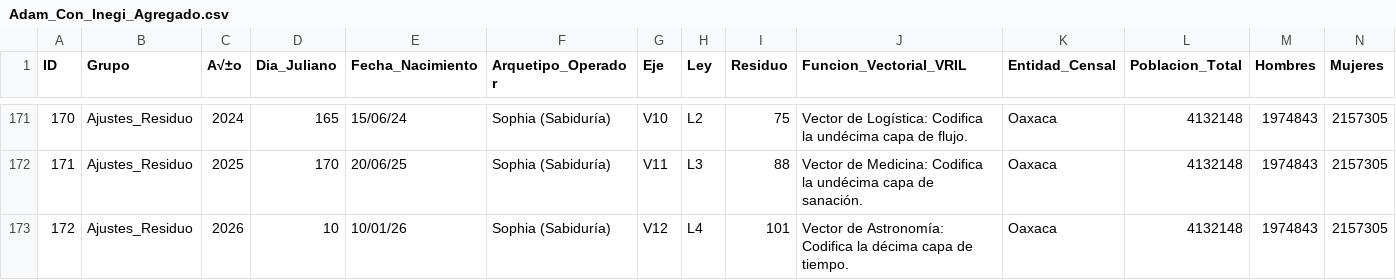
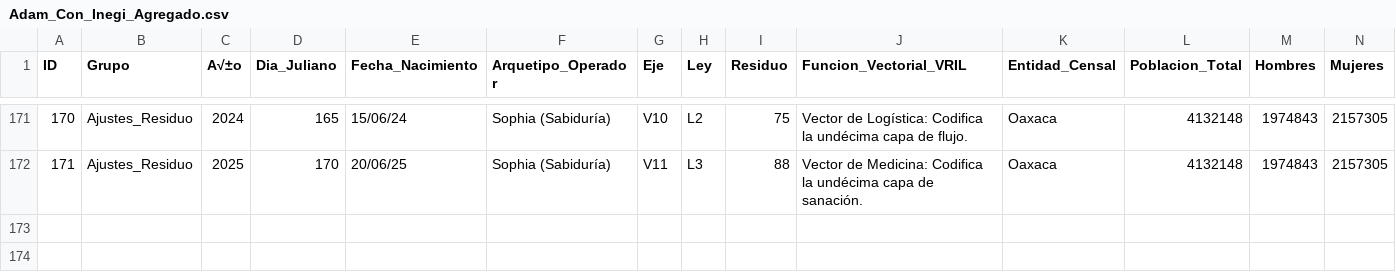
Before and after one commit to jajimenezc1988-commits/El-Zigurat, a CSV file: Adam_Con_Inegi_Agregado.csv, drawn as a sheet; only a part is shown, gaps mark what is left out; rows hold the shown columns only; the diff names each change by its address in the sheet, - before the commit and + after, or states it on an @@ line.

Commit message:
Update Adam_Con_Inegi_Agregado.csv

```diff
--- a/Adam_Con_Inegi_Agregado.csv
+++ b/Adam_Con_Inegi_Agregado.csv
-row 173: 172 | Ajustes_Residuo | 2026 | 10 | 10/01/26 | Sophia (Sabiduría) | V12 | L4 | 101 | Vector de Astronomía: Codifica la décima capa de tiempo. | Oaxaca | 4132148 | 1974843 | 2157305
```
